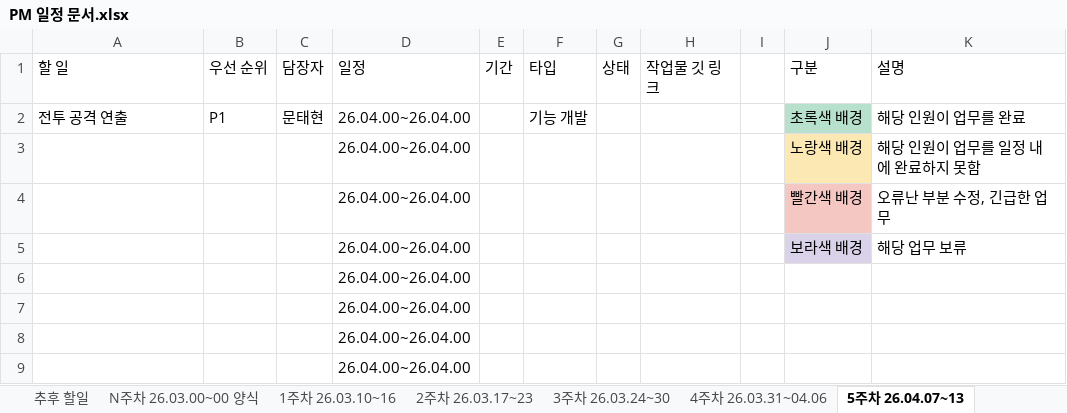
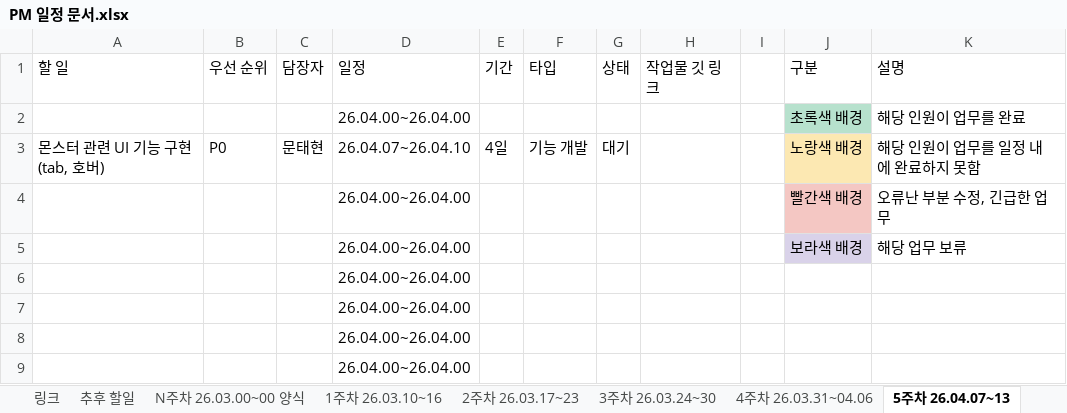
Before and after one commit to Taehyeon88/Graduation-project, an Excel workbook: 문서함/PM/PM 일정 문서.xlsx, sheet 5주차 26.04.07~13, drawn as a sheet; only a part is shown; values as stored, in another font and other column widths than the file's, no borders; charts and pictures and conditional formats not drawn; removed rows and columns are numbered as before the commit, all else as after; the diff names each change by its address in the sheet, - before the commit and + after, or states it on an @@ line.

```diff
--- a/문서함/PM/PM 일정 문서.xlsx (sheet 5주차 26.04.07~13)
+++ b/문서함/PM/PM 일정 문서.xlsx (sheet 5주차 26.04.07~13)
+sheet tab: 링크
-row 2: 전투 공격 연출 | P1 | 문태현 | 26.04.00~26.04.00 |  | 기능 개발 |  |  |  | 초록색 배경 | 해당 인원이 업무를 완료
-J2 (구분): 노랑색 배경
+J2 (구분): 초록색 배경
-J2 fill: #FCE8B2
+J2 fill: #B7E1CD
-K2 (설명): 해당 인원이 업무를 일정 내에 완료하지 못함
+K2 (설명): 해당 인원이 업무를 완료
+row 3: 몬스터 관련 UI 기능 구현(tab, 호버) | P0 | 문태현 | 26.04.07~26.04.10 | 4일 | 기능 개발 | 대기 |  |  | 노랑색 배경 | 해당 인원이 업무를 일정 내에 완료하지 못함
```
Also changed, not shown: sheet 4주차 26.03.31~04.06, sheet 추후 할일, sheet 3주차 26.03.24~30, charts or pictures.
